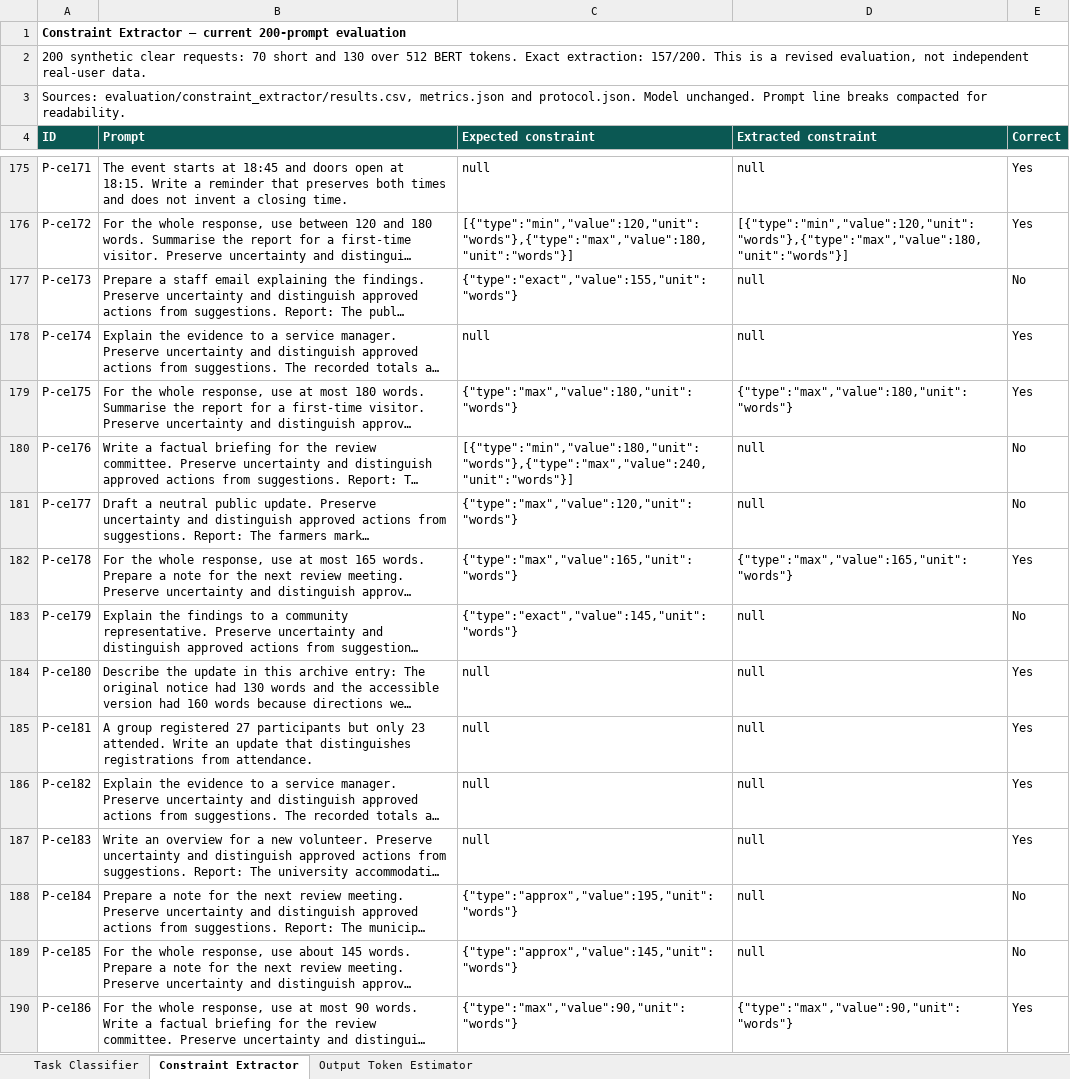
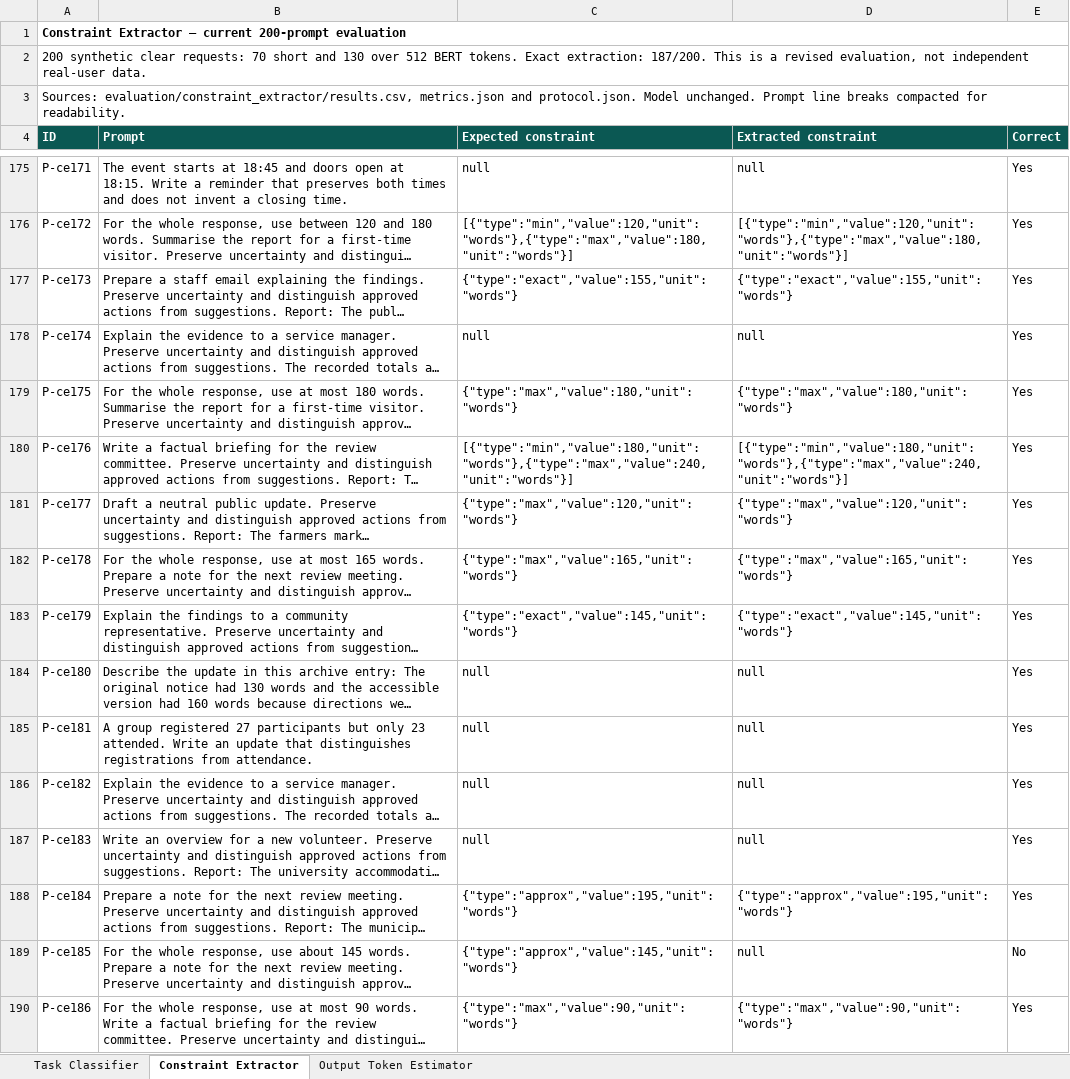
Before and after one commit to Jack-il-Geko/PromptCarbon-runtime, an Excel workbook: evaluation/component_results.xlsx, sheet Constraint Extractor, drawn as a sheet; only a part is shown, gaps mark what is left out; long unchanged cells end in …; values as stored, in another font and other column widths than the file's, no borders; the diff covers the shown part only; the diff names each change by its address in the sheet, - before the commit and + after, or states it on an @@ line.

Commit message:
Fix final instruction boundaries in constraint extraction

```diff
--- a/evaluation/component_results.xlsx (sheet Constraint Extractor)
+++ b/evaluation/component_results.xlsx (sheet Constraint Extractor)
-A2 (ID): …Exact extraction: 157/200. This is…
+A2 (ID): …Exact extraction: 187/200. This is…
-D177 (Extracted constraint): null
+D177 (Extracted constraint): {"type":"exact","value":155,"unit":"words"}
-E177 (Correct): No
+E177 (Correct): Yes
-D180 (Extracted constraint): null
+D180 (Extracted constraint): [{"type":"min","value":180,"unit":"words"},{"type":"max","value":240,"unit":"words"}]
-E180:E181 (Correct): No
+E180:E181 (Correct): Yes
-D181 (Extracted constraint): null
+D181 (Extracted constraint): {"type":"max","value":120,"unit":"words"}
-D183 (Extracted constraint): null
+D183 (Extracted constraint): {"type":"exact","value":145,"unit":"words"}
-E183 (Correct): No
+E183 (Correct): Yes
-D188 (Extracted constraint): null
+D188 (Extracted constraint): {"type":"approx","value":195,"unit":"words"}
-E188 (Correct): No
+E188 (Correct): Yes
```
Also changed, not shown: 50 edited cells elsewhere in this sheet, 8 other files.
